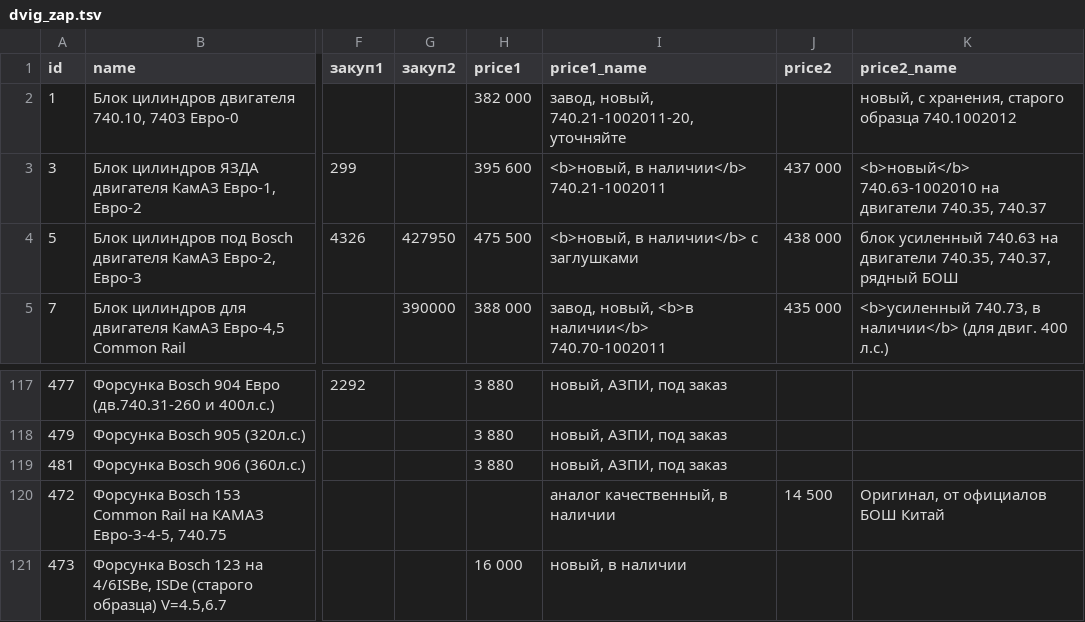
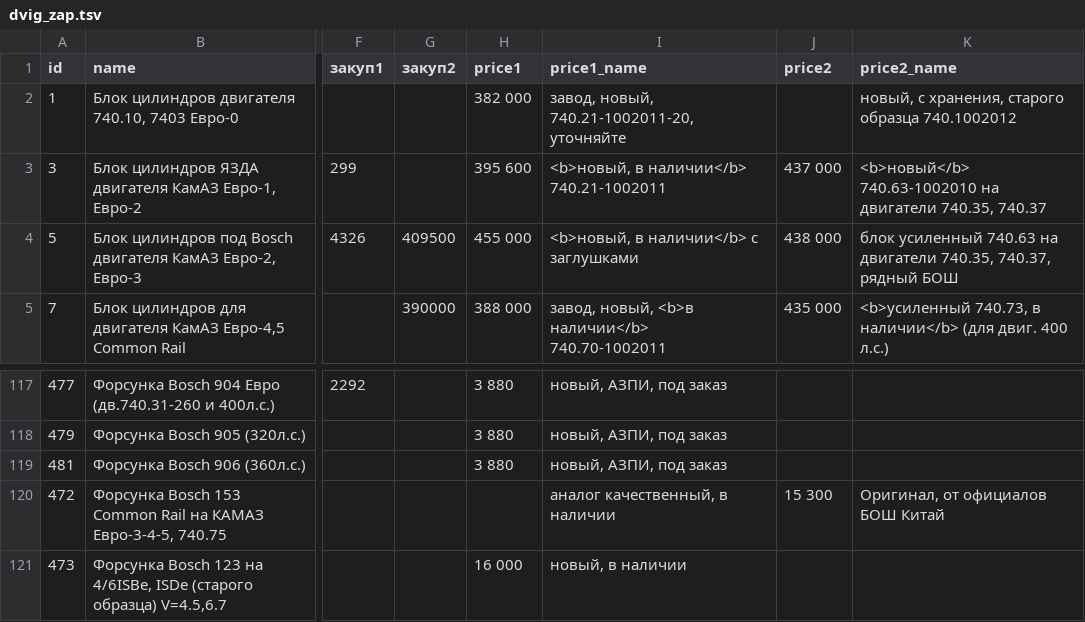
Before and after one commit to reesly/zap-kam, a TSV file: data/dvig_zap.tsv, drawn as a sheet; only a part is shown, gaps mark what is left out; the diff names each change by its address in the sheet, - before the commit and + after, or states it on an @@ line.

```diff
--- a/data/dvig_zap.tsv
+++ b/data/dvig_zap.tsv
-G4 (закуп2): 427950
+G4 (закуп2): 409500
-H4 (price1): 475 500
+H4 (price1): 455 000
-J120 (price2): 14 500
+J120 (price2): 15 300
```
Also changed, not shown: data/agregaty.tsv, data/k4310.tsv.
